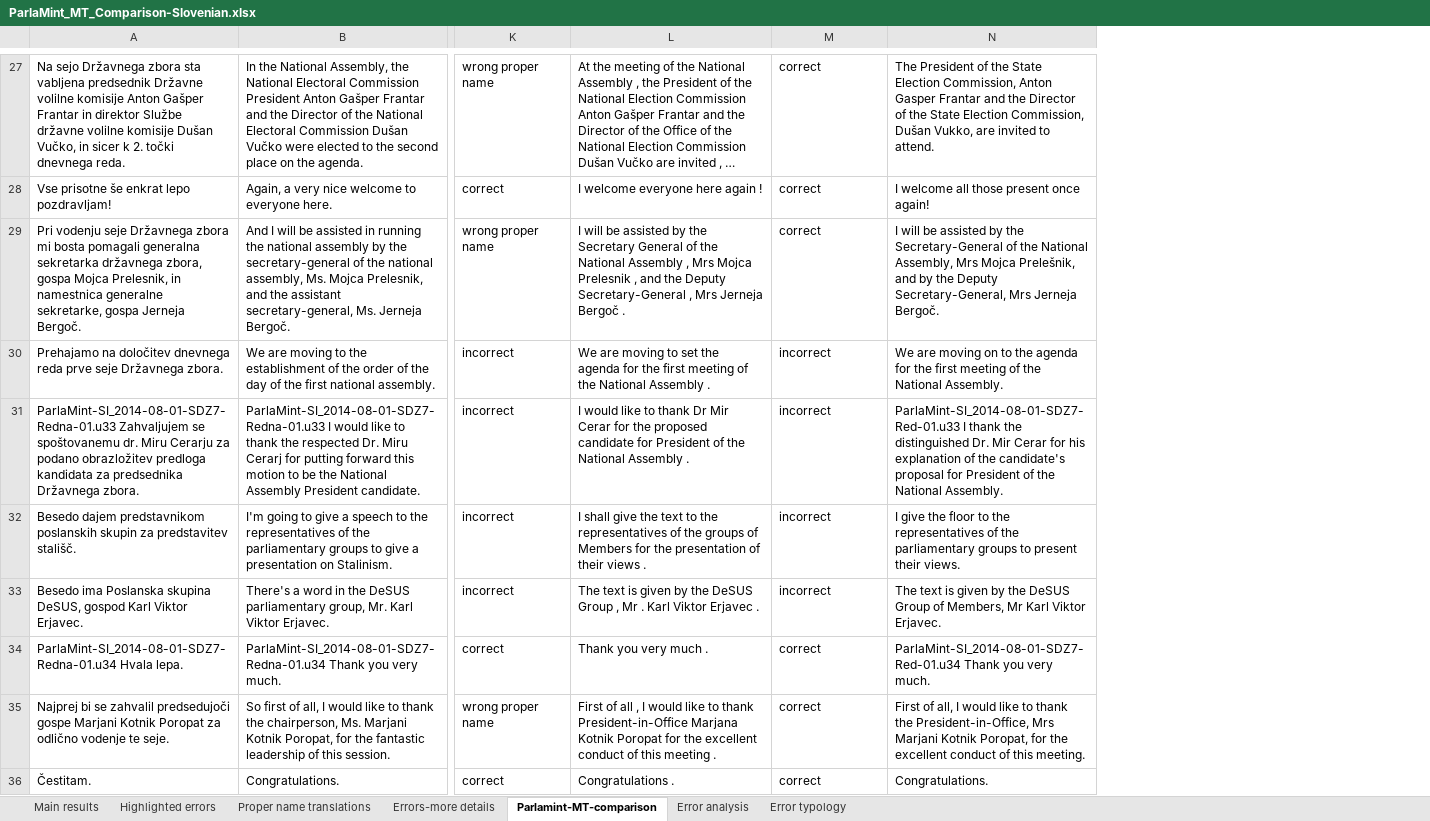
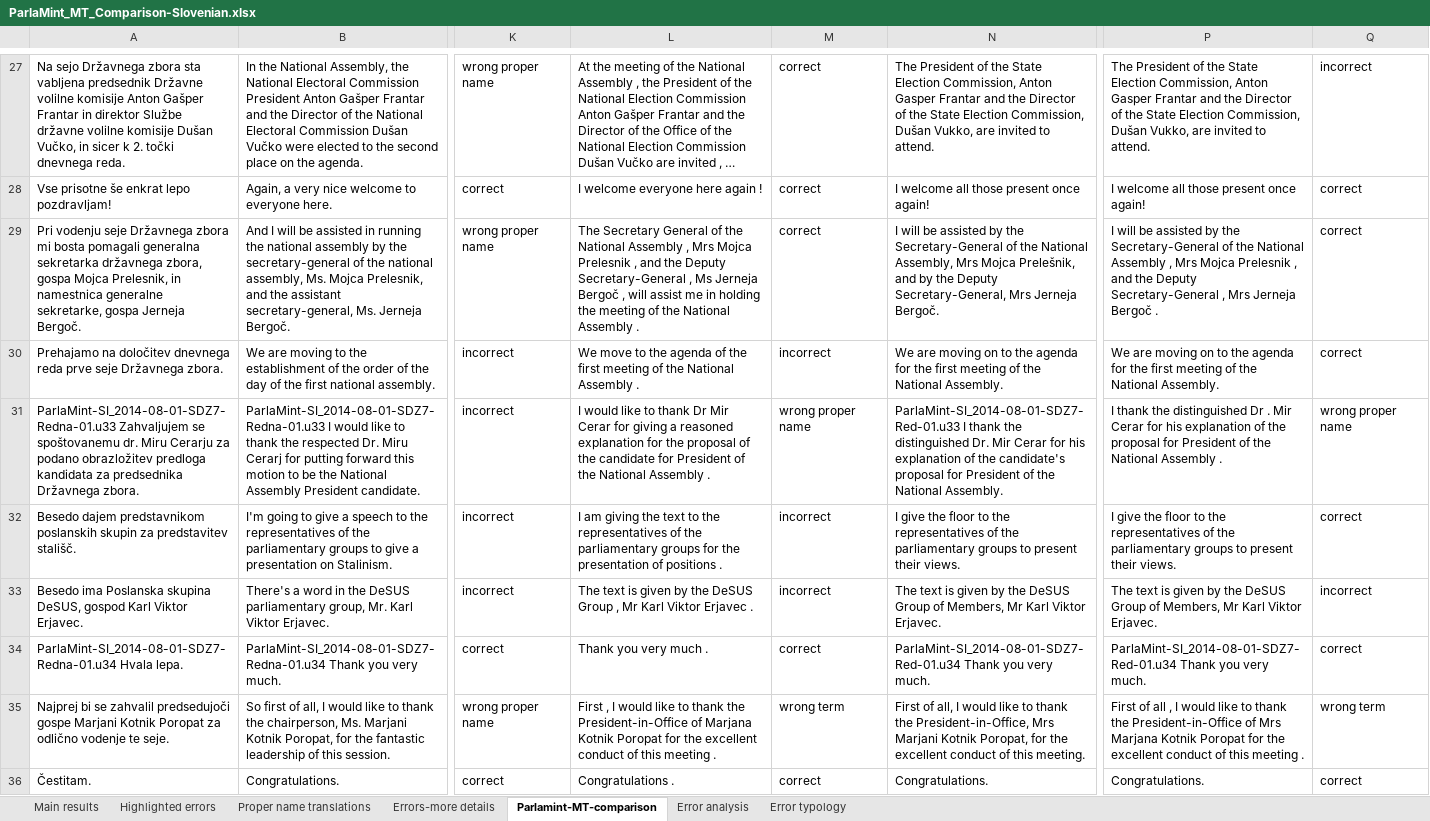
Before and after one commit to TajaKuzman/Parlamint-translation, an Excel workbook: Testing-MT-models/ParlaMint-SI/ParlaMint_MT_Comparison-Slovenian.xlsx, sheet Parlamint-MT-comparison, drawn as a sheet; only a part is shown, gaps mark what is left out; long unchanged cells end in …; values as stored, in another font and other column widths than the file's, no borders; table styles not drawn; the diff covers the shown part only; the diff names each change by its address in the sheet, - before the commit and + after, or states it on an @@ line.

```diff
--- a/Testing-MT-models/ParlaMint-SI/ParlaMint_MT_Comparison-Slovenian.xlsx (sheet Parlamint-MT-comparison)
+++ b/Testing-MT-models/ParlaMint-SI/ParlaMint_MT_Comparison-Slovenian.xlsx (sheet Parlamint-MT-comparison)
+column P, rows 27-36: The President of the State Election Commission, Anton Gasper Frantar and the Director of the State Election Commission, Dušan Vukko, are invited to attend. | I welcome all those present once again! | I will be assisted by the Secretary-General of the National Assembly , Mrs Mojca Prelesnik , and the Deputy Secretary-General , Mrs Jerneja Bergoč . | We are moving on to the agenda for the first meeting of the National Assembly. | I thank the distinguished Dr . Mir Cerar for his explanation of the proposal for President of the National Assembly . | I give the floor to the representatives of the parliamentary groups to present their views. | The text is given by the DeSUS Group of Members, Mr Karl Viktor Erjavec. | ParlaMint-SI_2014-08-01-SDZ7-Red-01.u34 Thank you very much. | First of all , I would like to thank the President-in-Office of Mrs Marjana Kotnik Poropat for the excellent conduct of this meeting . | Congratulations.
+column Q, rows 27-36: incorrect | correct | correct | correct | wrong proper name | correct | incorrect | correct | wrong term | correct
-L29: I will be assisted by the Secretary General of the National Assembly , Mrs Mojca Prelesnik , and the Deputy Secretary-General , Mrs Jerneja Bergoč .
+L29: The Secretary General of the National Assembly , Mrs Mojca Prelesnik , and the Deputy Secretary-General , Ms Jerneja Bergoč , will assist me in holding the meeting of the National Assembly .
-L30: We are moving to set the agenda for the first…
+L30: We move to the agenda of the first…
-L31: …Cerar for the proposed candidate for…
+L31: …Cerar for giving a reasoned explanation for the proposal of the candidate for…
-M31: incorrect
+M31: wrong proper name
-L32: I shall give the text to the representatives of the groups of Members for the presentation of their views .
+L32: I am giving the text to the representatives of the parliamentary groups for the presentation of positions .
-L33: …, Mr . Karl Viktor…
+L33: …, Mr Karl Viktor…
-L35: First of all , I would like to thank President-in-Office Marjana Kotnik…
+L35: First , I would like to thank the President-in-Office of Marjana Kotnik…
-M35: correct
+M35: wrong term
```
Also changed, not shown: 25 edited cells elsewhere in this sheet, sheet Error analysis, charts or pictures, 18 other files.
